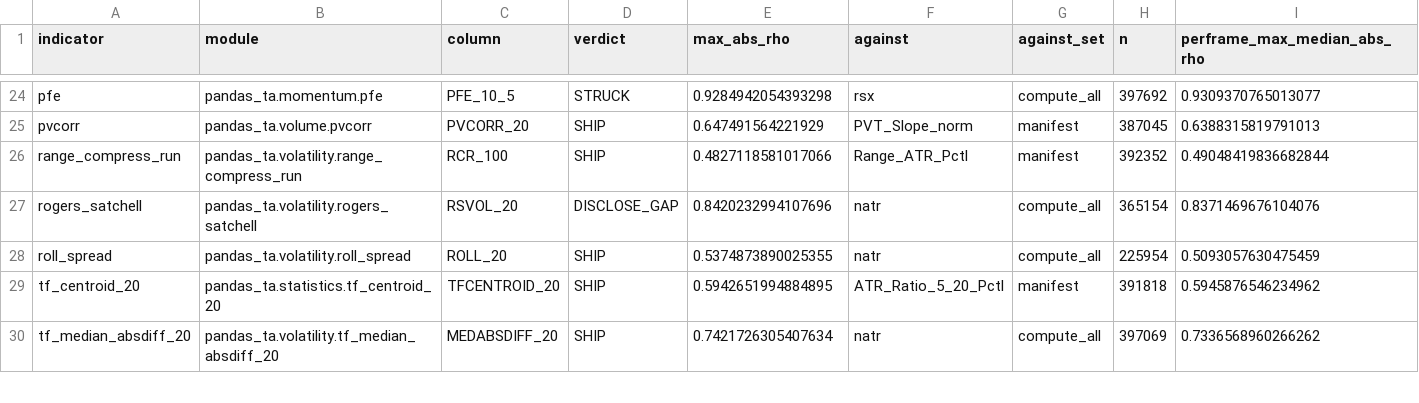
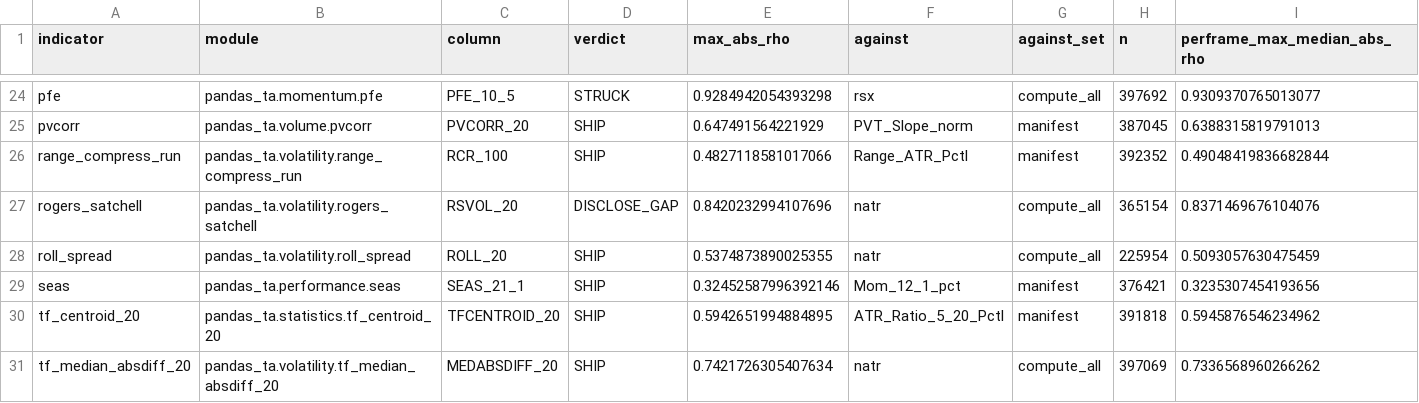
Before and after one commit to TolgaUyanik/PandasTa, a CSV file: docs/gate_e_ledger.csv, drawn as a sheet; only a part is shown, gaps mark what is left out; rows hold the shown columns only; the diff names each change by its address in the sheet, - before the commit and + after, or states it on an @@ line.

Commit message:
SEAS: record Gate E run for seas (SHIP, SEAS_21_1 max |rho| 0.3245 vs Mom_12_1_pct). Refs #27

```diff
--- a/docs/gate_e_ledger.csv
+++ b/docs/gate_e_ledger.csv
+row 29: seas | pandas_ta.performance.seas | SEAS_21_1 | SHIP | 0.32452587996392146 | Mom_12_1_pct | manifest | 376421 | 0.3235307454193656
```
